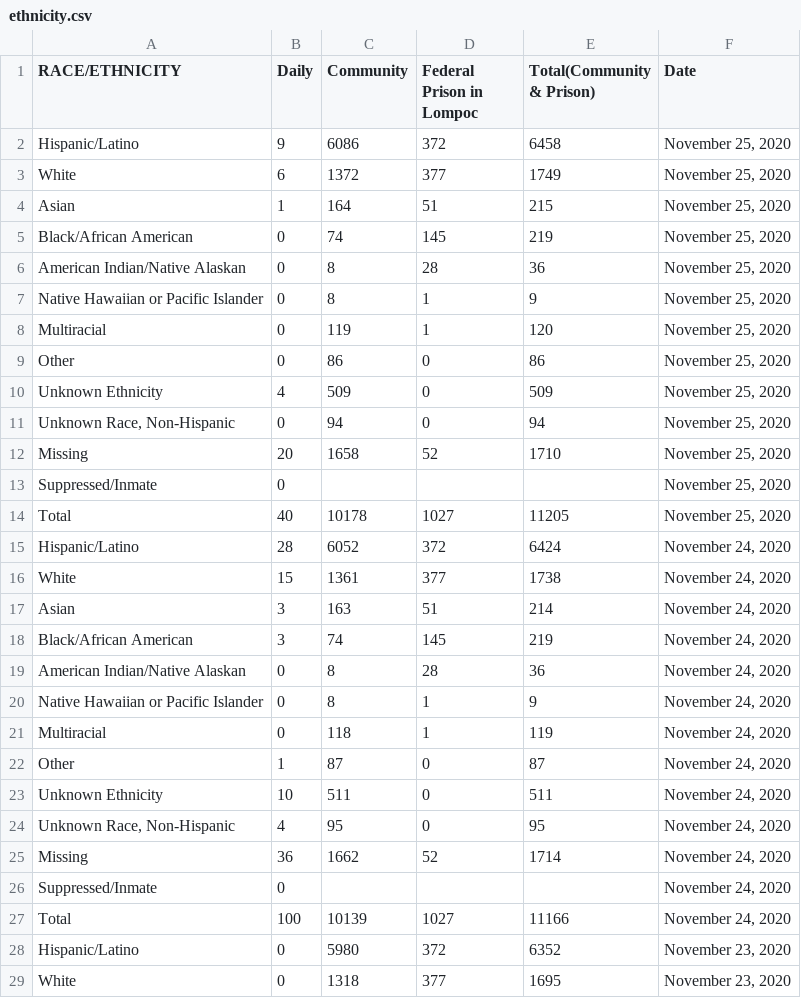
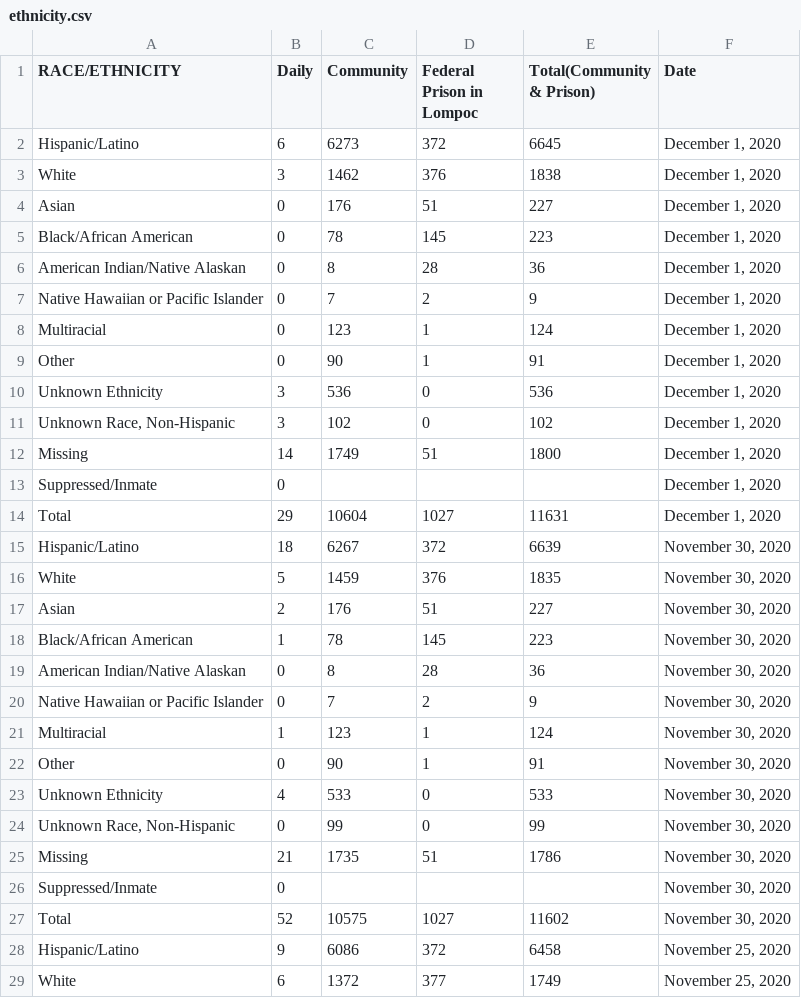
Before and after one commit to bryandaetz1/SB_County_COVID-19_Data, a CSV file: CSV_Files/ethnicity.csv, drawn as a sheet; only a part is shown; the shorter side is filled out with more unchanged rows; the diff names each change by its address in the sheet, - before the commit and + after, or states it on an @@ line.

```diff
--- a/CSV_Files/ethnicity.csv
+++ b/CSV_Files/ethnicity.csv
+row 2: Hispanic/Latino | 6 | 6273 | 372 | 6645 | December 1, 2020
+row 3: White | 3 | 1462 | 376 | 1838 | December 1, 2020
+row 4: Asian | 0 | 176 | 51 | 227 | December 1, 2020
+row 5: Black/African American | 0 | 78 | 145 | 223 | December 1, 2020
+row 6: American Indian/Native Alaskan | 0 | 8 | 28 | 36 | December 1, 2020
+row 7: Native Hawaiian or Pacific Islander | 0 | 7 | 2 | 9 | December 1, 2020
+row 8: Multiracial | 0 | 123 | 1 | 124 | December 1, 2020
+row 9: Other | 0 | 90 | 1 | 91 | December 1, 2020
+row 10: Unknown Ethnicity | 3 | 536 | 0 | 536 | December 1, 2020
+row 11: Unknown Race, Non-Hispanic | 3 | 102 | 0 | 102 | December 1, 2020
+row 12: Missing | 14 | 1749 | 51 | 1800 | December 1, 2020
+row 13: Suppressed/Inmate | 0 |  |  |  | December 1, 2020
+row 14: Total | 29 | 10604 | 1027 | 11631 | December 1, 2020
+row 15: Hispanic/Latino | 18 | 6267 | 372 | 6639 | November 30, 2020
+row 16: White | 5 | 1459 | 376 | 1835 | November 30, 2020
+row 17: Asian | 2 | 176 | 51 | 227 | November 30, 2020
+row 18: Black/African American | 1 | 78 | 145 | 223 | November 30, 2020
+row 19: American Indian/Native Alaskan | 0 | 8 | 28 | 36 | November 30, 2020
+row 20: Native Hawaiian or Pacific Islander | 0 | 7 | 2 | 9 | November 30, 2020
+row 21: Multiracial | 1 | 123 | 1 | 124 | November 30, 2020
+row 22: Other | 0 | 90 | 1 | 91 | November 30, 2020
+row 23: Unknown Ethnicity | 4 | 533 | 0 | 533 | November 30, 2020
+row 24: Unknown Race, Non-Hispanic | 0 | 99 | 0 | 99 | November 30, 2020
+row 25: Missing | 21 | 1735 | 51 | 1786 | November 30, 2020
+row 26: Suppressed/Inmate | 0 |  |  |  | November 30, 2020
+row 27: Total | 52 | 10575 | 1027 | 11602 | November 30, 2020
```
Also changed, not shown: CSV_Files/cases_by_age.csv, CSV_Files/cases_by_area.csv, 4 other files.
